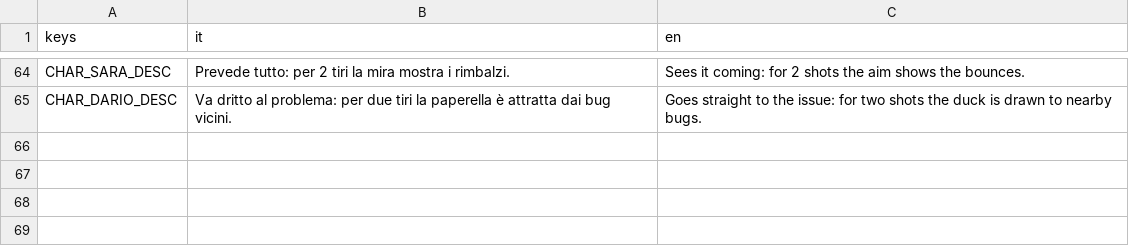
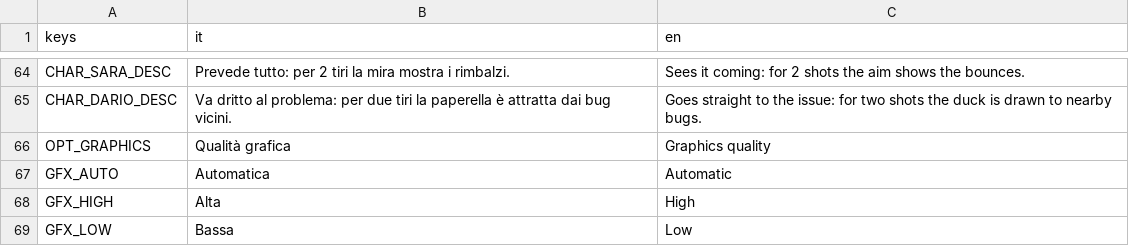
Before and after one commit to NormalCrazy000/pg_raspberry, a CSV file: locale/translations.csv, drawn as a sheet; only a part is shown, gaps mark what is left out; the diff names each change by its address in the sheet, - before the commit and + after, or states it on an @@ line.

```diff
--- a/locale/translations.csv
+++ b/locale/translations.csv
+row 66: OPT_GRAPHICS | Qualità grafica | Graphics quality
+row 67: GFX_AUTO | Automatica | Automatic
+row 68: GFX_HIGH | Alta | High
+row 69: GFX_LOW | Bassa | Low
```
Also changed, not shown: 21 other files.
